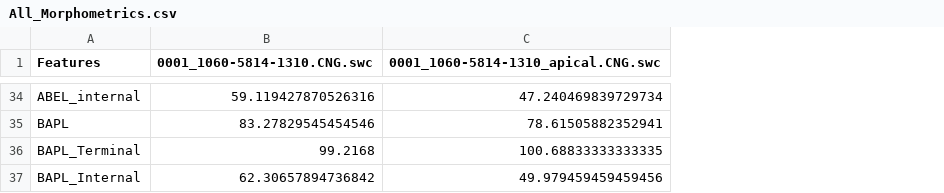
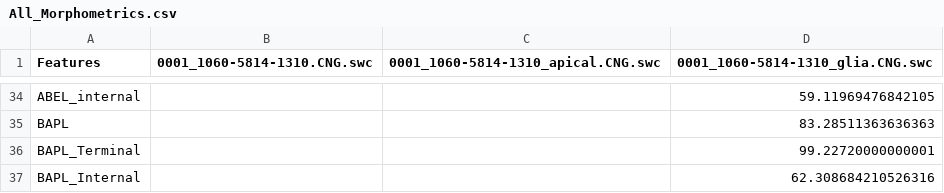
Before and after one commit to Masood-Akram/MorphoMeasure, a CSV file: Measurements/All_Morphometrics.csv, drawn as a sheet; only a part is shown, gaps mark what is left out; the diff covers the shown part only; the diff names each change by its address in the sheet, - before the commit and + after, or states it on an @@ line.

```diff
--- a/Measurements/All_Morphometrics.csv
+++ b/Measurements/All_Morphometrics.csv
+column D (0001_1060-5814-1310_glia.CNG.swc), rows 34-37: 59.11969476842105 | 83.28511363636363 | 99.22720000000001 | 62.308684210526316
-B34 (0001_1060-5814-1310.CNG.swc): 59.119427870526316
+B34 (0001_1060-5814-1310.CNG.swc): (empty)
-C34: 47.240469839729734
+C34: (empty)
-B35 (0001_1060-5814-1310.CNG.swc): 83.27829545454546
+B35 (0001_1060-5814-1310.CNG.swc): (empty)
-C35: 78.61505882352941
+C35: (empty)
-B36 (0001_1060-5814-1310.CNG.swc): 99.2168
+B36 (0001_1060-5814-1310.CNG.swc): (empty)
-C36: 100.68833333333335
+C36: (empty)
-B37 (0001_1060-5814-1310.CNG.swc): 62.30657894736842
+B37 (0001_1060-5814-1310.CNG.swc): (empty)
-C37: 49.979459459459456
+C37: (empty)
```
Also changed, not shown: 62 edited cells elsewhere in this file, 5 other files.
